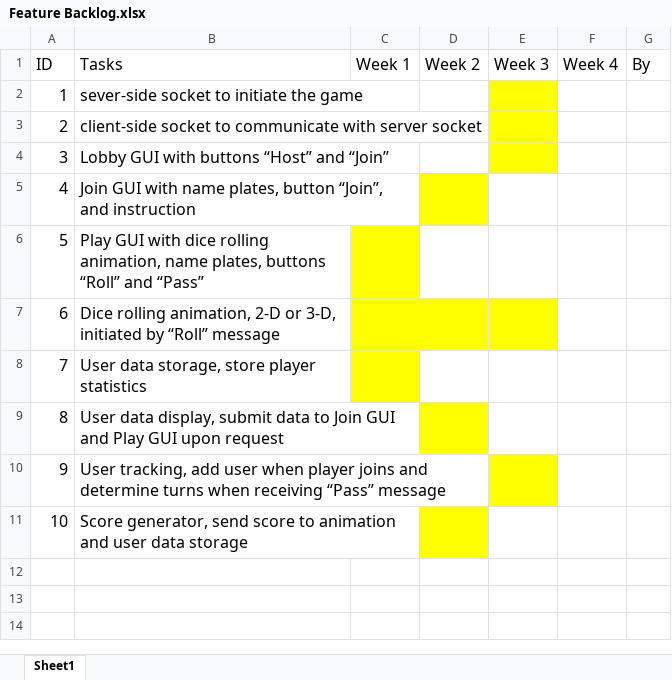
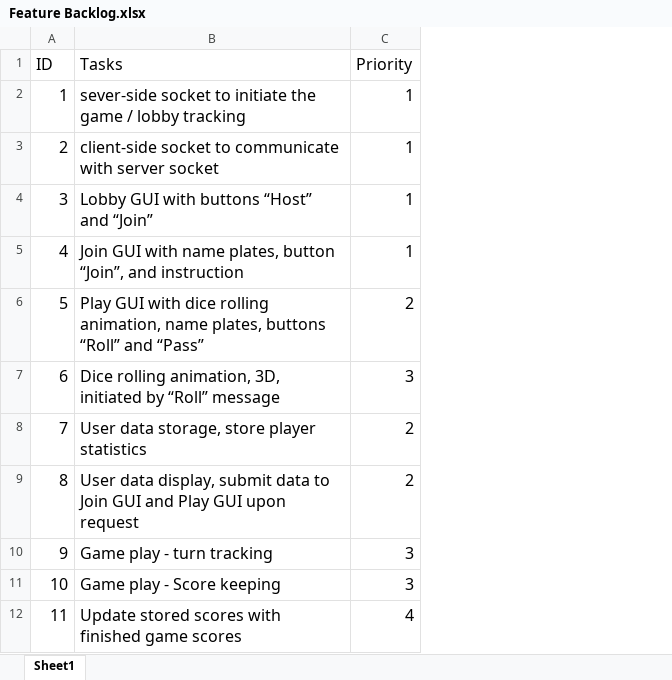
Before and after one commit to pppzhang/CSE360Team3GroupProject, an Excel workbook: Docs/Feature Backlog.xlsx, sheet Sheet1, drawn as a sheet; values as stored, in another font and other column widths than the file's, no borders; removed rows and columns are numbered as before the commit, all else as after; the diff names each change by its address in the sheet, - before the commit and + after, or states it on an @@ line.

Commit message:
Backlog update
Redid priorities, added game play items.

```diff
--- a/Docs/Feature Backlog.xlsx (sheet Sheet1)
+++ b/Docs/Feature Backlog.xlsx (sheet Sheet1)
-column C (Week 1), empty
-column D (Week 2), empty
-column E (Week 3), empty
-column F (Week 4), empty
-column G (By), empty
+column C (Priority), rows 2-11: 1 | 1 | 1 | 1 | 2 | 3 | 2 | 2 | 3 | 3
-B2 (Tasks): …the game
+B2 (Tasks): …the game / lobby tracking
-B7 (Tasks): …rolling animation, 2-D or 3-D, initiated by…
+B7 (Tasks): …rolling animation, 3D, initiated by…
-B10 (Tasks): User tracking, add user when player joins and determine turns when receiving “Pass” message
+B10 (Tasks): Game play - turn tracking
-B11 (Tasks): Score generator, send score to animation and user data storage
+B11 (Tasks): Game play - Score keeping
+row 12: 11 | Update stored scores with finished game scores | 4
```
